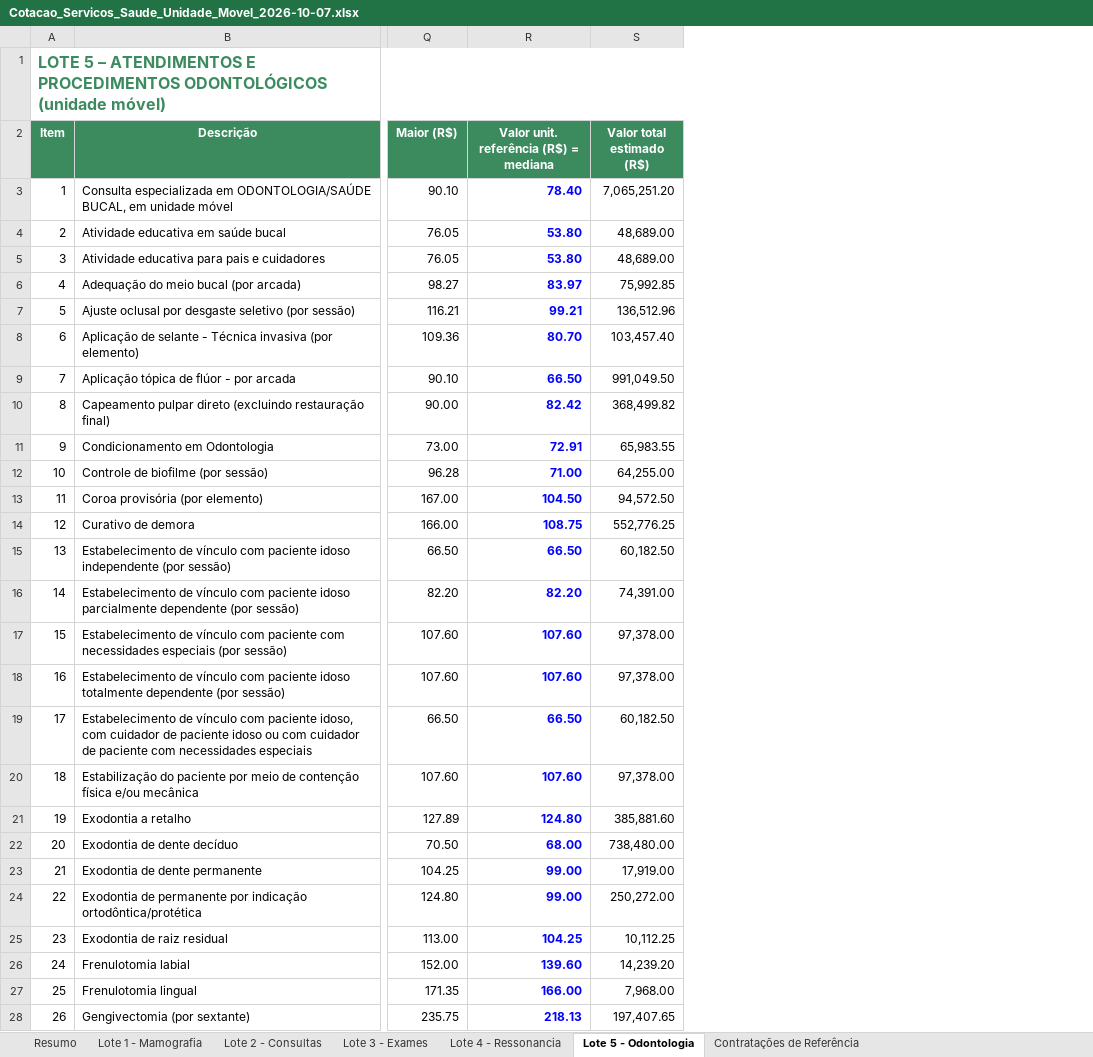
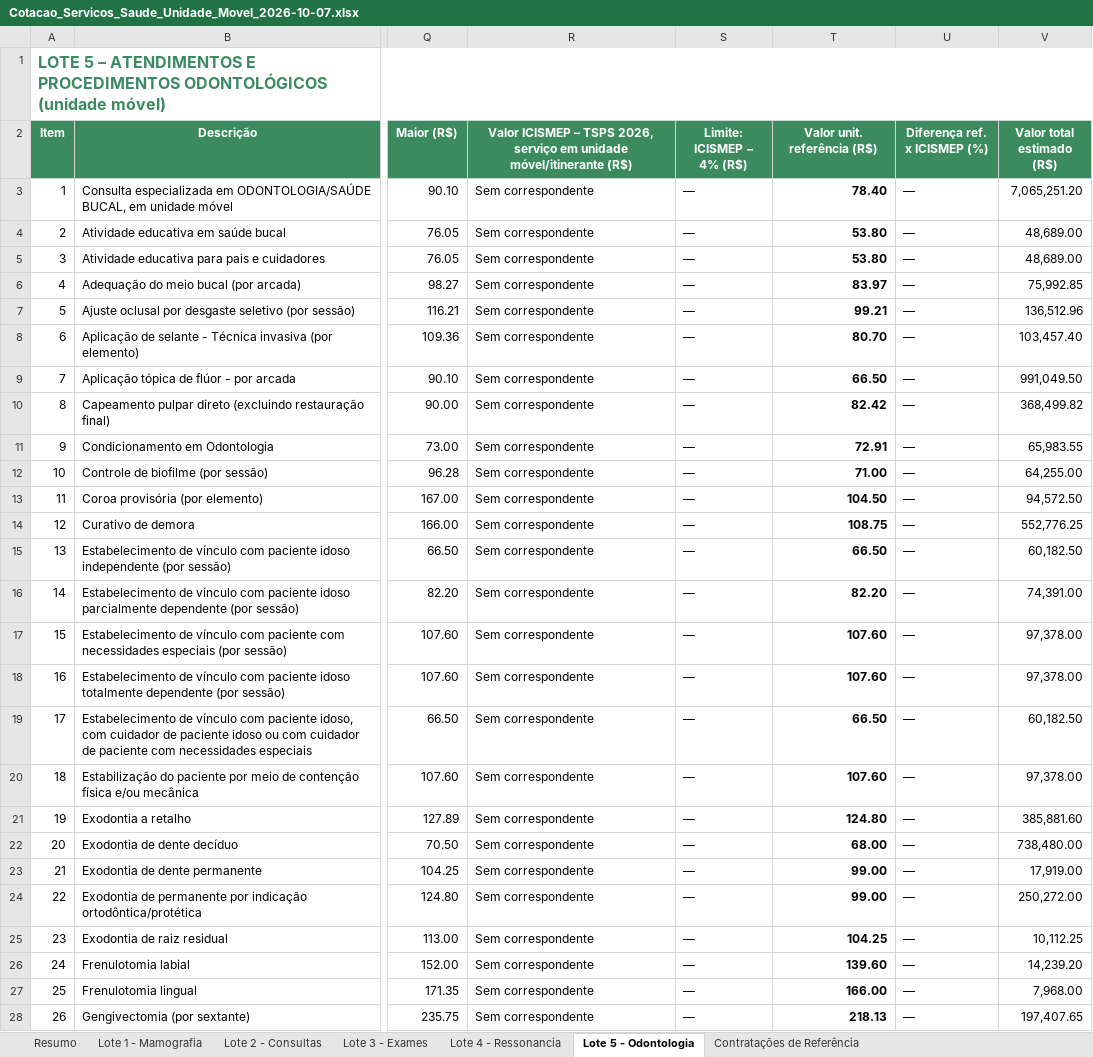
Before and after one commit to contatomaxpereira-blip/carretas-saude, an Excel workbook: Cotacao_Servicos_Saude_Unidade_Movel_2026-10-07.xlsx, sheet Lote 5 - Odontologia, drawn as a sheet; only a part is shown, gaps mark what is left out; values as stored, in another font and other column widths than the file's, no borders; addresses are those after the commit; the diff covers the shown part only; the diff names each change by its address in the sheet, - before the commit and + after, or states it on an @@ line.

```diff
--- a/Cotacao_Servicos_Saude_Unidade_Movel_2026-10-07.xlsx (sheet Lote 5 - Odontologia)
+++ b/Cotacao_Servicos_Saude_Unidade_Movel_2026-10-07.xlsx (sheet Lote 5 - Odontologia)
+column R, rows 2-28: Valor ICISMEP – TSPS 2026, serviço em unidade móvel/itinerante (R$) | Sem correspondente | Sem correspondente | Sem correspondente | Sem correspondente | Sem correspondente | Sem correspondente | Sem correspondente | Sem correspondente | Sem correspondente | Sem correspondente | Sem correspondente | Sem correspondente | Sem correspondente | Sem correspondente | Sem correspondente | Sem correspondente | Sem correspondente | Sem correspondente | Sem correspondente | Sem correspondente | Sem correspondente | Sem correspondente | Sem correspondente | Sem correspondente | Sem correspondente | Sem correspondente
+column S (Limite: ICISMEP − 4% (R$)), rows 3-28: all —
+column U (Diferença ref. x ICISMEP (%)), rows 3-28: all —
-T2: Valor unit. referência (R$) = mediana
+T2: Valor unit. referência (R$)
-T3:T28 text colour: #0000FF
+T3:T28 text colour: black
```
Also changed, not shown: cell formats elsewhere in this sheet, sheet Lote 3 - Exames, sheet Lote 2 - Consultas, sheet Lote 4 - Ressonancia, sheet Lote 1 - Mamografia, sheet Resumo, formulas that keep their value.
